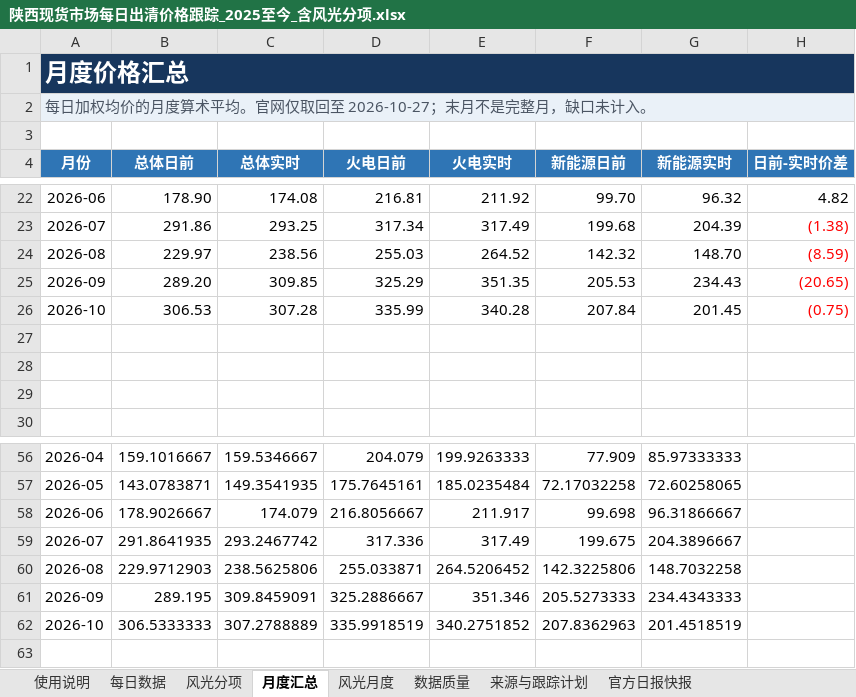
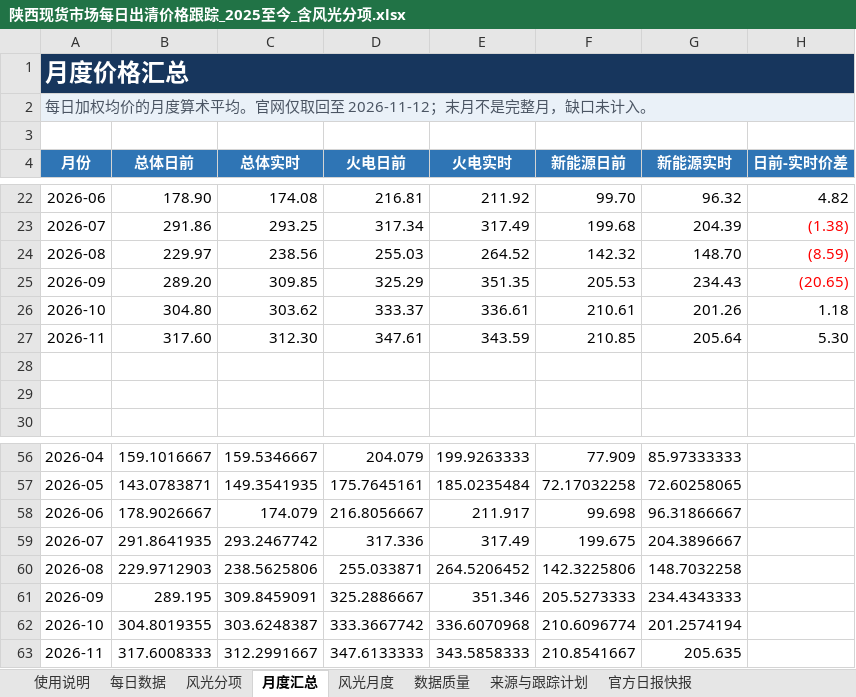
Before and after one commit to yuanliugit/shaanxi-power-market-site, an Excel workbook: downloads/陕西现货市场每日出清价格跟踪_2025至今_含风光分项.xlsx, sheet 月度汇总, drawn as a sheet; only a part is shown, gaps mark what is left out; values as stored, in another font and other column widths than the file's, no borders; charts and pictures not drawn; removed rows and columns are numbered as before the commit, all else as after; the diff names each change by its address in the sheet, - before the commit and + after, or states it on an @@ line.

```diff
--- a/downloads/陕西现货市场每日出清价格跟踪_2025至今_含风光分项.xlsx (sheet 月度汇总)
+++ b/downloads/陕西现货市场每日出清价格跟踪_2025至今_含风光分项.xlsx (sheet 月度汇总)
-A2 (月份): …取回至 2026-10-27；末月不…
+A2 (月份): …取回至 2026-11-12；末月不…
-row 26: 2026-10 | 306.53 | 307.28 | 335.99 | 340.28 | 207.84 | 201.45 | (0.75)
-row 26: (empty)
+row 26: 2026-10 | 304.80 | 303.62 | 333.37 | 336.61 | 210.61 | 201.26 | 1.18
+row 27: 2026-11 | 317.60 | 312.30 | 347.61 | 343.59 | 210.85 | 205.64 | 5.30
-row 62: 2026-10 | 306.5333333 | 307.2788889 | 335.9918519 | 340.2751852 | 207.8362963 | 201.4518519
+row 62: 2026-10 | 304.8019355 | 303.6248387 | 333.3667742 | 336.6070968 | 210.6096774 | 201.2574194
+row 63: 2026-11 | 317.6008333 | 312.2991667 | 347.6133333 | 343.5858333 | 210.8541667 | 205.635
```
Also changed, not shown: sheet 每日数据, sheet 风光分项, sheet 官方日报快报, sheet 风光月度, sheet 使用说明, sheet 数据质量, 1 more sheet, formulas that keep their value, charts or pictures, 陕西现货市场每日出清价格跟踪_2025至今_含风光分项.xlsx, 3 other files.
